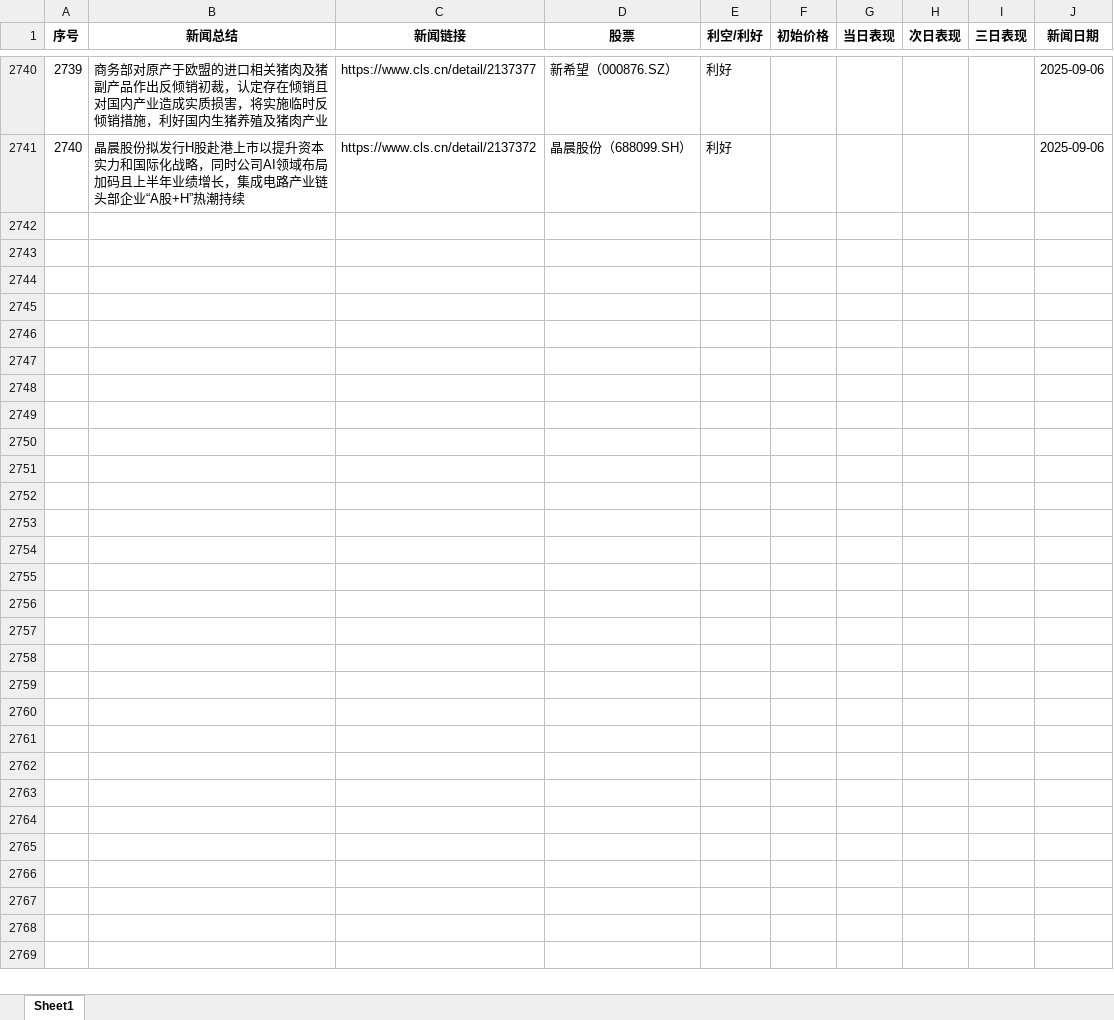
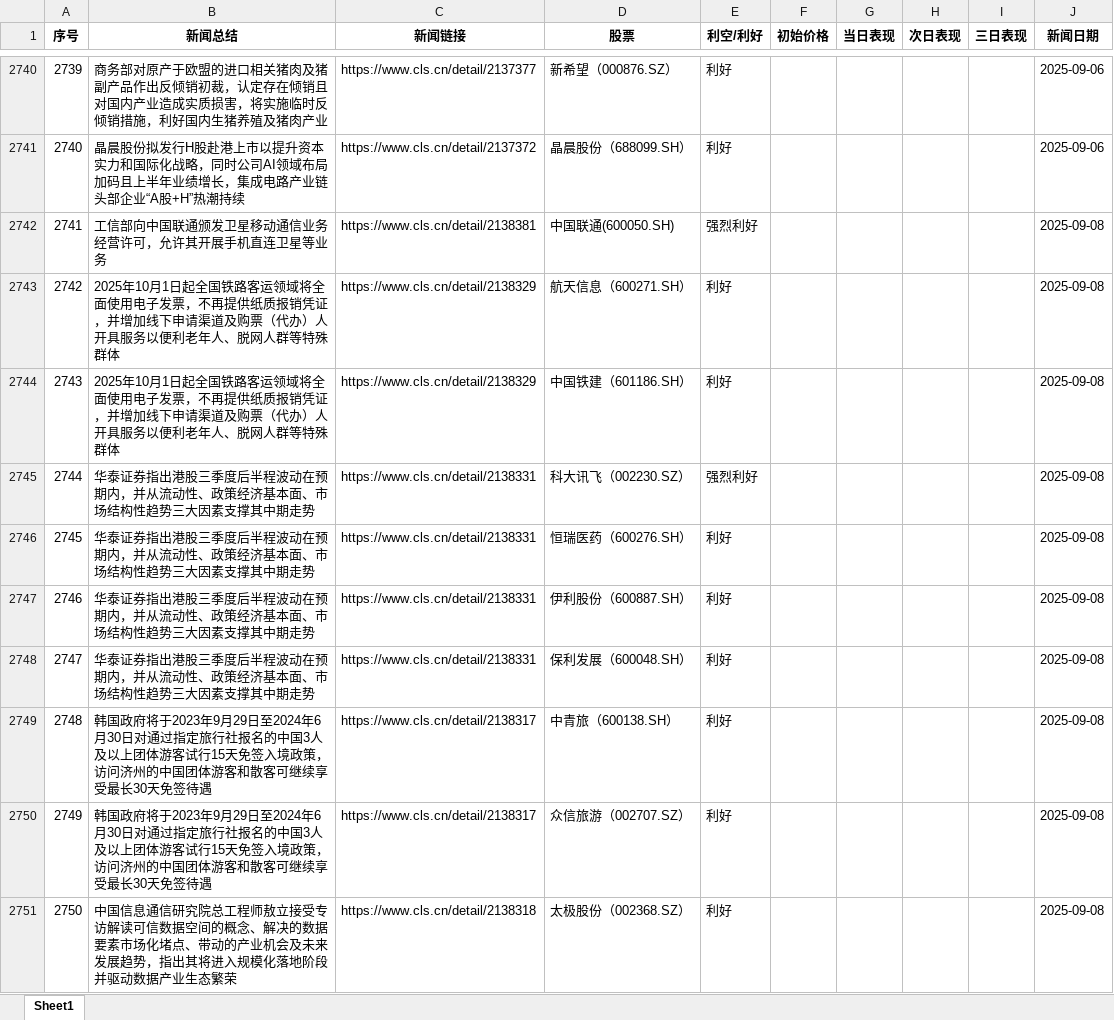
Before and after one commit to we1how/newsAI, an Excel workbook: 新闻股票跟踪.xlsx, sheet Sheet1, drawn as a sheet; only a part is shown, gaps mark what is left out; values as stored, in another font and other column widths than the file's, no borders; the diff covers the shown part only; the diff names each change by its address in the sheet, - before the commit and + after, or states it on an @@ line.

```diff
--- a/新闻股票跟踪.xlsx (sheet Sheet1)
+++ b/新闻股票跟踪.xlsx (sheet Sheet1)
+row 2742: 2741 | 工信部向中国联通颁发卫星移动通信业务经营许可，允许其开展手机直连卫星等业务 | https://www.cls.cn/detail/2138381 | 中国联通(600050.SH) | 强烈利好 |  |  |  |  | 2025-09-08
+row 2743: 2742 | 2025年10月1日起全国铁路客运领域将全面使用电子发票，不再提供纸质报销凭证，并增加线下申请渠道及购票（代办）人开具服务以便利老年人、脱网人群等特殊群体 | https://www.cls.cn/detail/2138329 | 航天信息（600271.SH） | 利好 |  |  |  |  | 2025-09-08
+row 2744: 2743 | 2025年10月1日起全国铁路客运领域将全面使用电子发票，不再提供纸质报销凭证，并增加线下申请渠道及购票（代办）人开具服务以便利老年人、脱网人群等特殊群体 | https://www.cls.cn/detail/2138329 | 中国铁建（601186.SH） | 利好 |  |  |  |  | 2025-09-08
+row 2745: 2744 | 华泰证券指出港股三季度后半程波动在预期内，并从流动性、政策经济基本面、市场结构性趋势三大因素支撑其中期走势 | https://www.cls.cn/detail/2138331 | 科大讯飞（002230.SZ） | 强烈利好 |  |  |  |  | 2025-09-08
+row 2746: 2745 | 华泰证券指出港股三季度后半程波动在预期内，并从流动性、政策经济基本面、市场结构性趋势三大因素支撑其中期走势 | https://www.cls.cn/detail/2138331 | 恒瑞医药（600276.SH） | 利好 |  |  |  |  | 2025-09-08
+row 2747: 2746 | 华泰证券指出港股三季度后半程波动在预期内，并从流动性、政策经济基本面、市场结构性趋势三大因素支撑其中期走势 | https://www.cls.cn/detail/2138331 | 伊利股份（600887.SH） | 利好 |  |  |  |  | 2025-09-08
+row 2748: 2747 | 华泰证券指出港股三季度后半程波动在预期内，并从流动性、政策经济基本面、市场结构性趋势三大因素支撑其中期走势 | https://www.cls.cn/detail/2138331 | 保利发展（600048.SH） | 利好 |  |  |  |  | 2025-09-08
+row 2749: 2748 | 韩国政府将于2023年9月29日至2024年6月30日对通过指定旅行社报名的中国3人及以上团体游客试行15天免签入境政策，访问济州的中国团体游客和散客可继续享受最长30天免签待遇 | https://www.cls.cn/detail/2138317 | 中青旅（600138.SH） | 利好 |  |  |  |  | 2025-09-08
+row 2750: 2749 | 韩国政府将于2023年9月29日至2024年6月30日对通过指定旅行社报名的中国3人及以上团体游客试行15天免签入境政策，访问济州的中国团体游客和散客可继续享受最长30天免签待遇 | https://www.cls.cn/detail/2138317 | 众信旅游（002707.SZ） | 利好 |  |  |  |  | 2025-09-08
+row 2751: 2750 | 中国信息通信研究院总工程师敖立接受专访解读可信数据空间的概念、解决的数据要素市场化堵点、带动的产业机会及未来发展趋势，指出其将进入规模化落地阶段并驱动数据产业生态繁荣 | https://www.cls.cn/detail/2138318 | 太极股份（002368.SZ） | 利好 |  |  |  |  | 2025-09-08
```
Also changed, not shown: 129 added rows elsewhere in this sheet, 2 other files.
